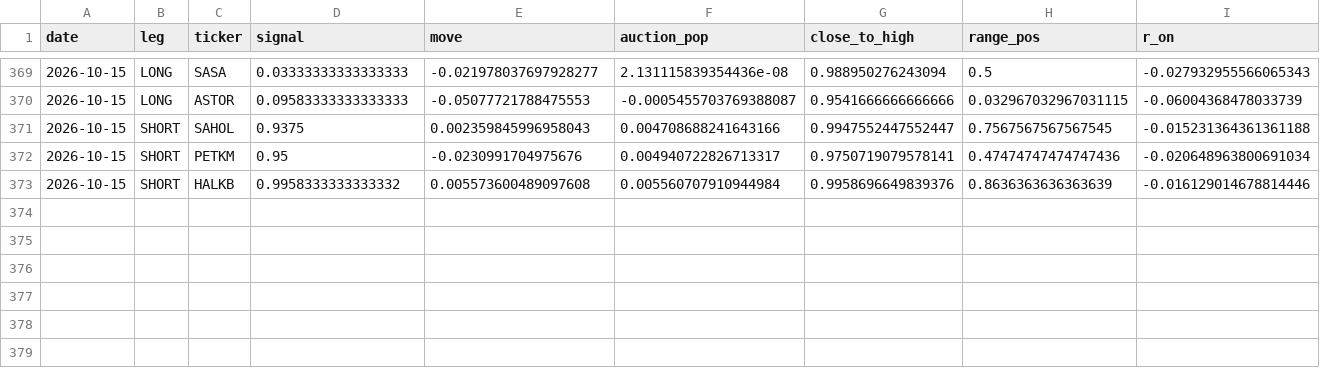
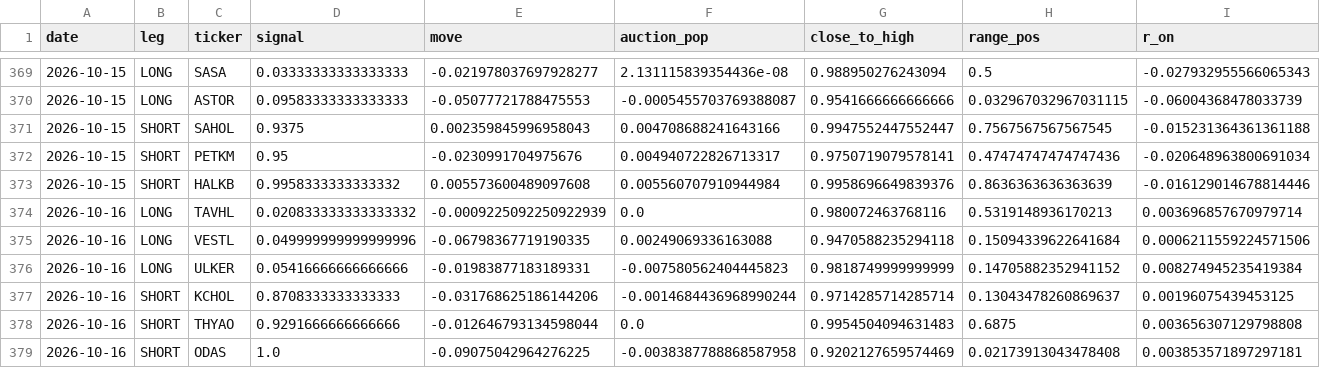
Before and after one commit to Edi-gzl/bist-strategies, a CSV file: ens5/out/ens5_picks.csv, drawn as a sheet; only a part is shown, gaps mark what is left out; rows hold the shown columns only; the diff names each change by its address in the sheet, - before the commit and + after, or states it on an @@ line.

```diff
--- a/ens5/out/ens5_picks.csv
+++ b/ens5/out/ens5_picks.csv
+row 374: 2026-10-16 | LONG | TAVHL | 0.020833333333333332 | -0.0009225092250922939 | 0.0 | 0.980072463768116 | 0.5319148936170213 | 0.003696857670979714
+row 375: 2026-10-16 | LONG | VESTL | 0.049999999999999996 | -0.06798367719190335 | 0.00249069336163088 | 0.9470588235294118 | 0.15094339622641684 | 0.0006211559224571506
+row 376: 2026-10-16 | LONG | ULKER | 0.05416666666666666 | -0.01983877183189331 | -0.007580562404445823 | 0.9818749999999999 | 0.14705882352941152 | 0.008274945235419384
+row 377: 2026-10-16 | SHORT | KCHOL | 0.8708333333333333 | -0.031768625186144206 | -0.0014684436968990244 | 0.9714285714285714 | 0.13043478260869637 | 0.00196075439453125
+row 378: 2026-10-16 | SHORT | THYAO | 0.9291666666666666 | -0.012646793134598044 | 0.0 | 0.9954504094631483 | 0.6875 | 0.003656307129798808
+row 379: 2026-10-16 | SHORT | ODAS | 1.0 | -0.09075042964276225 | -0.0038387788868587958 | 0.9202127659574469 | 0.02173913043478408 | 0.003853571897297181
```
Also changed, not shown: ens5/out/ens5_daily.csv, ens5/out/ens5_pending.csv, 9 other files.
